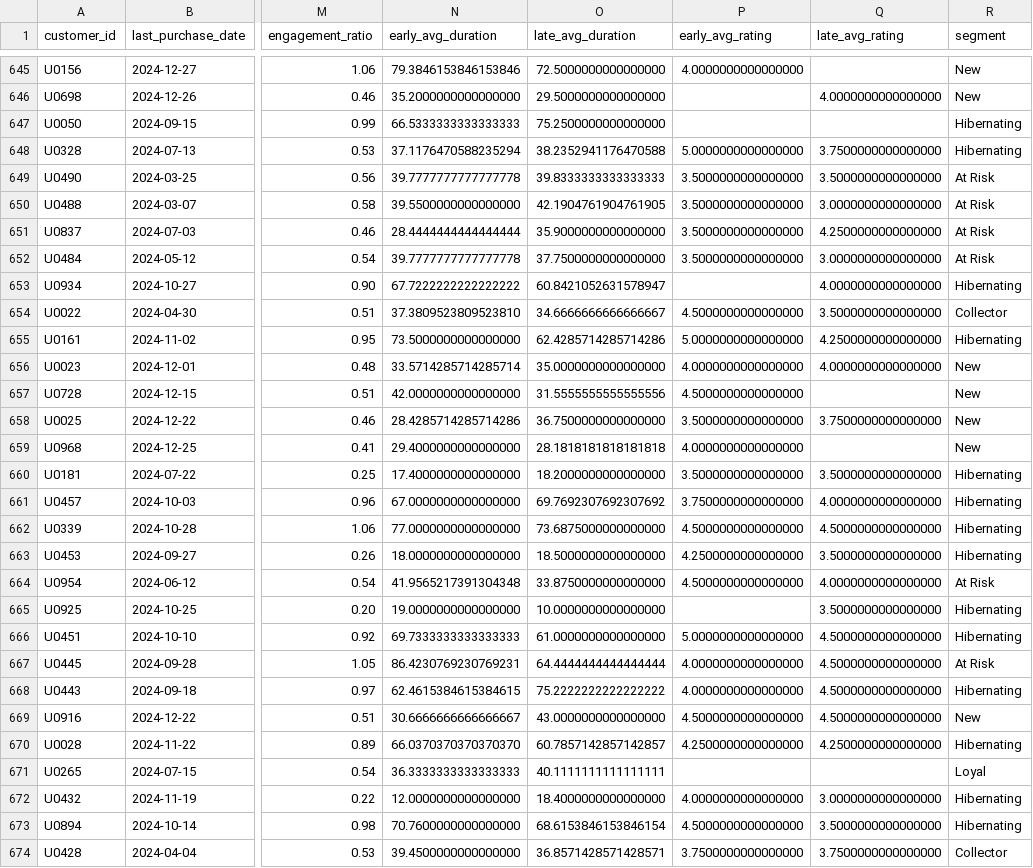
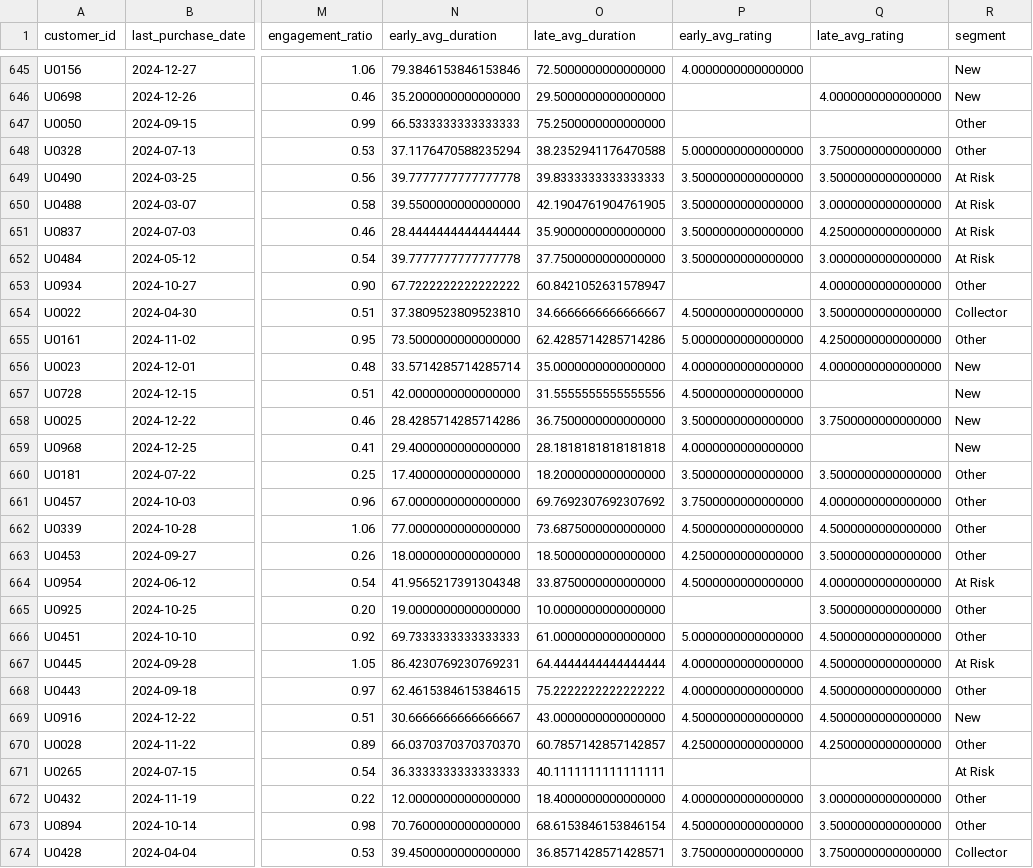
Before and after one commit to kingakopczyk/customer-segmentation, a CSV file: data/sql_queries_results/segmentation.csv, drawn as a sheet; only a part is shown, gaps mark what is left out; the diff covers the shown part only; the diff names each change by its address in the sheet, - before the commit and + after, or states it on an @@ line.

Commit message:
Segmentation update

```diff
--- a/data/sql_queries_results/segmentation.csv
+++ b/data/sql_queries_results/segmentation.csv
-R647:R648 (segment): Hibernating
+R647:R648 (segment): Other
-R653 (segment): Hibernating
+R653 (segment): Other
-R655 (segment): Hibernating
+R655 (segment): Other
-R660:R663 (segment): Hibernating
+R660:R663 (segment): Other
-R665:R666 (segment): Hibernating
+R665:R666 (segment): Other
-R668 (segment): Hibernating
+R668 (segment): Other
-R670 (segment): Hibernating
+R670 (segment): Other
-R671 (segment): Loyal
+R671 (segment): At Risk
-R672:R673 (segment): Hibernating
+R672:R673 (segment): Other
```
Also changed, not shown: 174 edited cells elsewhere in this file, 8 other files.
